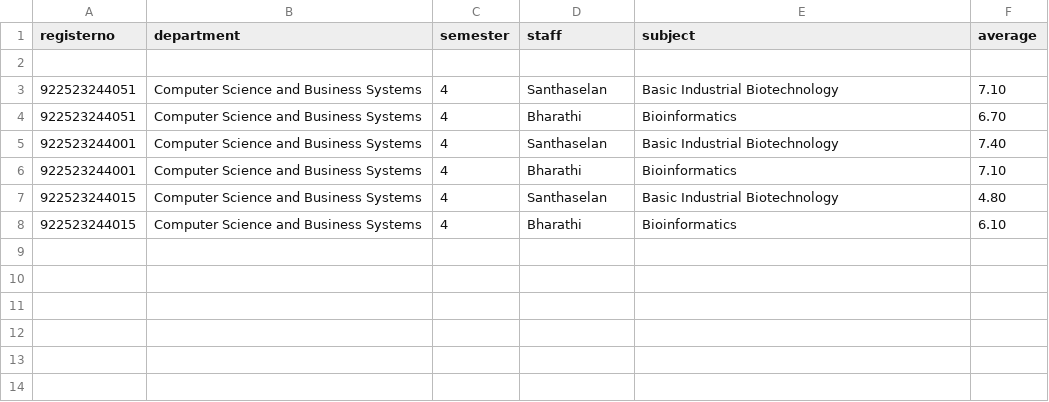
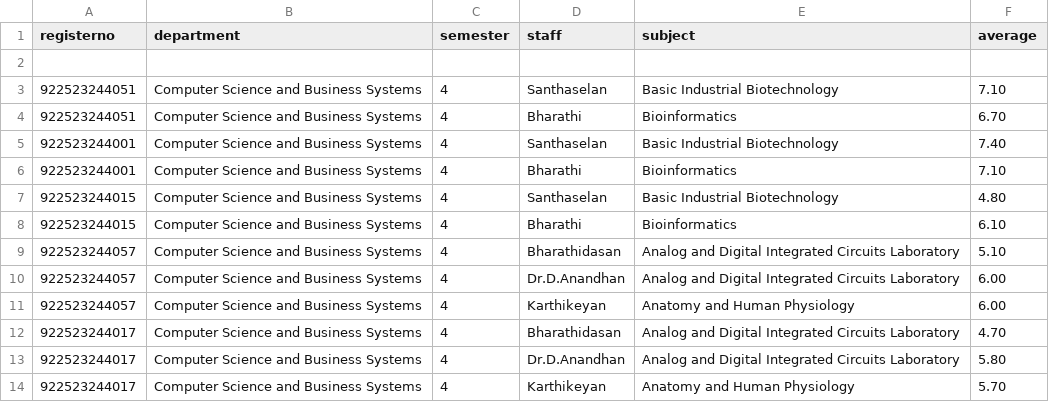
Before and after one commit to JaiSamyukth/Feedback-System, a CSV file: ratings.csv, drawn as a sheet; the diff names each change by its address in the sheet, - before the commit and + after, or states it on an @@ line.

Commit message:
Add additional ratings for Analog and Digital Integrated Circuits Laboratory and Anatomy and Human Physiology

```diff
--- a/ratings.csv
+++ b/ratings.csv
+row 9: 922523244057 | Computer Science and Business Systems | 4 | Bharathidasan | Analog and Digital Integrated Circuits Laboratory | 5.10
+row 10: 922523244057 | Computer Science and Business Systems | 4 | Dr.D.Anandhan | Analog and Digital Integrated Circuits Laboratory | 6.00
+row 11: 922523244057 | Computer Science and Business Systems | 4 | Karthikeyan | Anatomy and Human Physiology | 6.00
+row 12: 922523244017 | Computer Science and Business Systems | 4 | Bharathidasan | Analog and Digital Integrated Circuits Laboratory | 4.70
+row 13: 922523244017 | Computer Science and Business Systems | 4 | Dr.D.Anandhan | Analog and Digital Integrated Circuits Laboratory | 5.80
+row 14: 922523244017 | Computer Science and Business Systems | 4 | Karthikeyan | Anatomy and Human Physiology | 5.70
```
Also changed, not shown: mainrating.csv, 1 other file.
